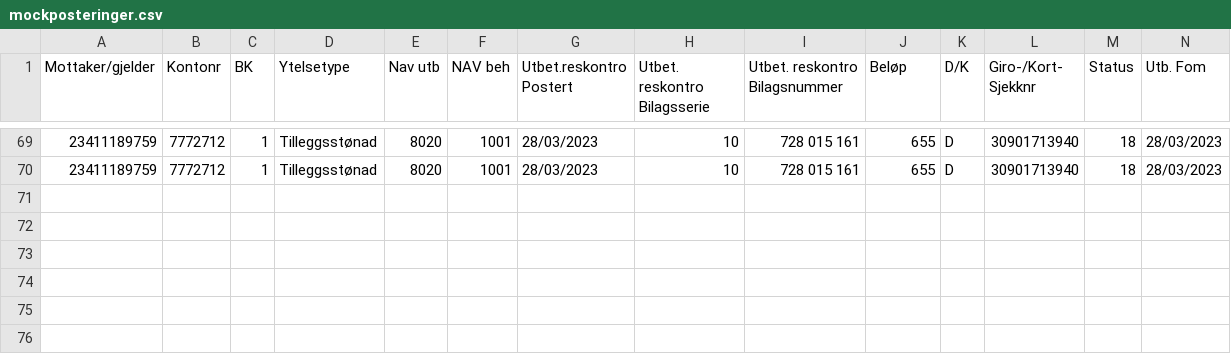
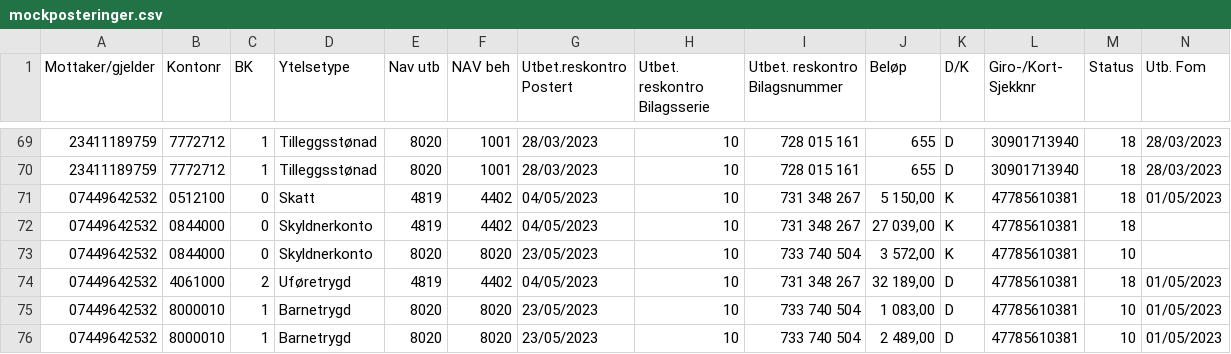
Before and after one commit to navikt/sokos-mikrofrontend-api, a CSV file: src/main/resources/mockposteringer.csv, drawn as a sheet; only a part is shown, gaps mark what is left out; rows hold the shown columns only; the diff names each change by its address in the sheet, - before the commit and + after, or states it on an @@ line.

```diff
--- a/src/main/resources/mockposteringer.csv
+++ b/src/main/resources/mockposteringer.csv
+row 71: 07449642532 | 0512100 | 0 | Skatt | 4819 | 4402 | 04/05/2023 | 10 | 731 348 267 | 5 150,00 | K | 47785610381 | 18 | 01/05/2023
+row 72: 07449642532 | 0844000 | 0 | Skyldnerkonto | 4819 | 4402 | 04/05/2023 | 10 | 731 348 267 | 27 039,00 | K | 47785610381 | 18
+row 73: 07449642532 | 0844000 | 0 | Skyldnerkonto | 8020 | 8020 | 23/05/2023 | 10 | 733 740 504 | 3 572,00 | K | 47785610381 | 10
+row 74: 07449642532 | 4061000 | 2 | Uføretrygd | 4819 | 4402 | 04/05/2023 | 10 | 731 348 267 | 32 189,00 | D | 47785610381 | 18 | 01/05/2023
+row 75: 07449642532 | 8000010 | 1 | Barnetrygd | 8020 | 8020 | 23/05/2023 | 10 | 733 740 504 | 1 083,00 | D | 47785610381 | 10 | 01/05/2023
+row 76: 07449642532 | 8000010 | 1 | Barnetrygd | 8020 | 8020 | 23/05/2023 | 10 | 733 740 504 | 2 489,00 | D | 47785610381 | 10 | 01/05/2023
```
Also changed, not shown: 16 other files.
